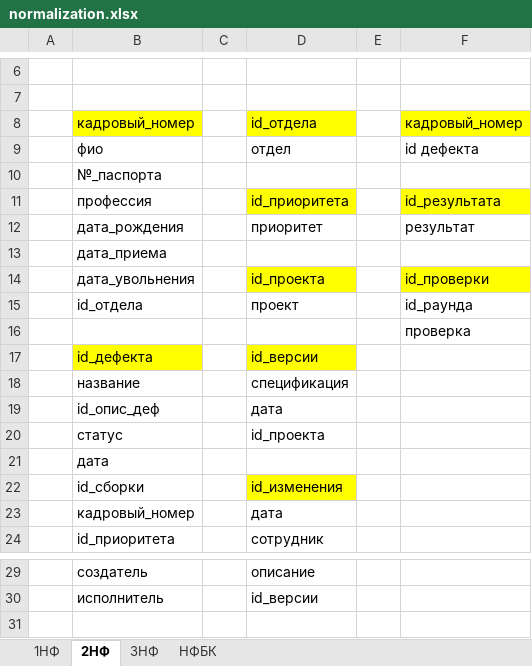
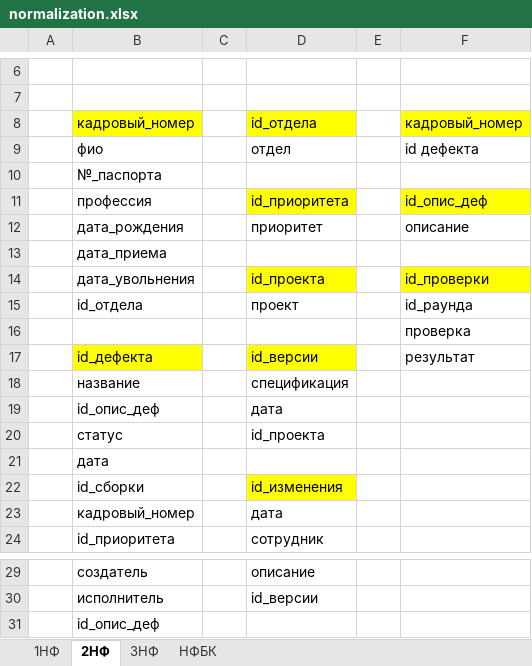
Before and after one commit to lesikov/all-programs, an Excel workbook: erd/normalization.xlsx, sheet 2НФ, drawn as a sheet; only a part is shown, gaps mark what is left out; values as stored, in another font and other column widths than the file's, no borders; the diff names each change by its address in the sheet, - before the commit and + after, or states it on an @@ line.

```diff
--- a/erd/normalization.xlsx (sheet 2НФ)
+++ b/erd/normalization.xlsx (sheet 2НФ)
-F11: id_результата
+F11: id_опис_деф
-F12: результат
+F12: описание
-F17: (empty)
+F17: результат
+row 31:  | id_опис_деф
```
Also changed, not shown: sheet НФБК, sheet 3НФ, sheet 1НФ.
